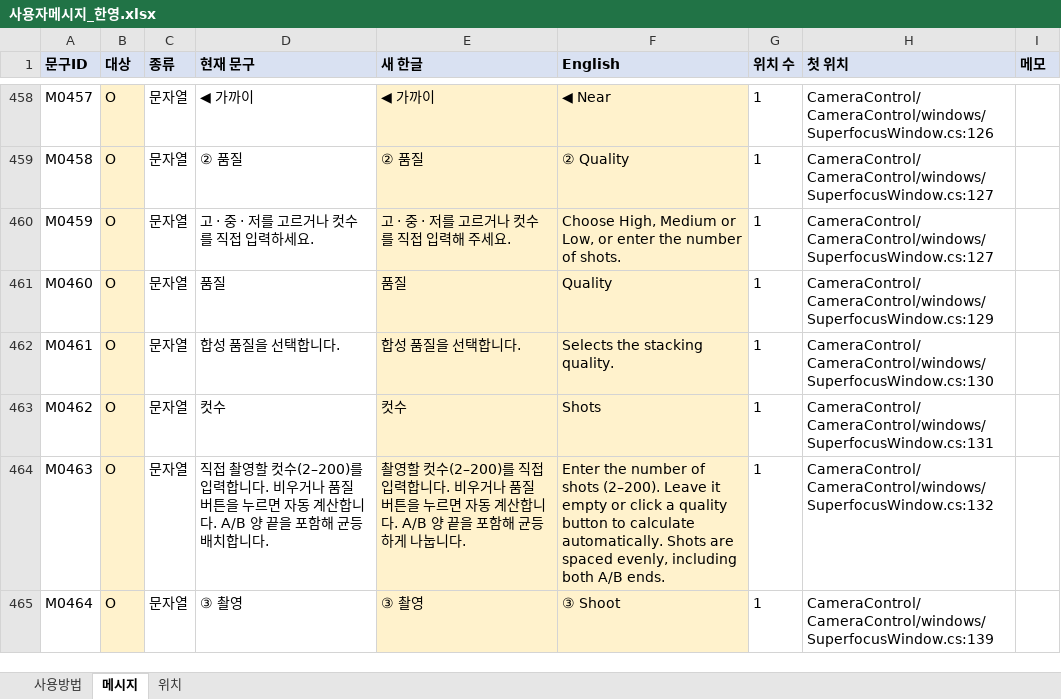
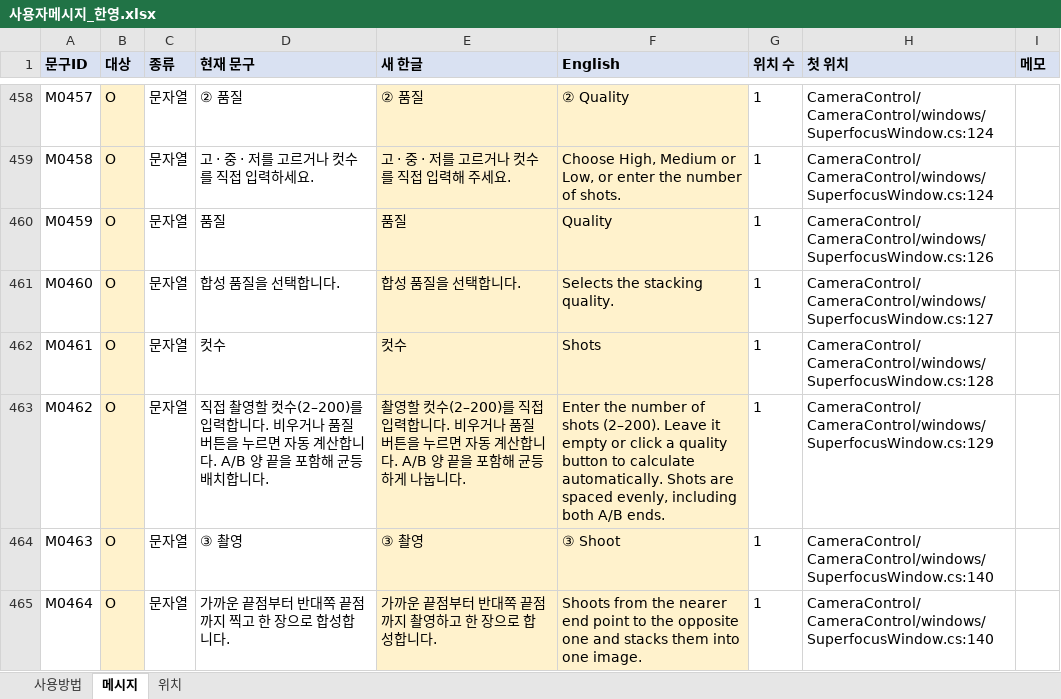
Before and after one commit to kevinlim360/clorium-g2, an Excel workbook: handoff/messages/사용자메시지_한영.xlsx, sheet 메시지, drawn as a sheet; only a part is shown, gaps mark what is left out; values as stored, in another font and other column widths than the file's, no borders; the diff covers the shown part only; the diff names each change by its address in the sheet, - before the commit and + after, or states it on an @@ line.

```diff
--- a/handoff/messages/사용자메시지_한영.xlsx (sheet 메시지)
+++ b/handoff/messages/사용자메시지_한영.xlsx (sheet 메시지)
-D458 (현재 문구): ◀ 가까이
+D458 (현재 문구): ② 품질
-E458 (새 한글): ◀ 가까이
+E458 (새 한글): ② 품질
-F458 (English): ◀ Near
+F458 (English): ② Quality
-H458 (첫 위치): CameraControl/CameraControl/windows/SuperfocusWindow.cs:126
+H458 (첫 위치): CameraControl/CameraControl/windows/SuperfocusWindow.cs:124
-D459 (현재 문구): ② 품질
+D459 (현재 문구): 고 · 중 · 저를 고르거나 컷수를 직접 입력하세요.
-E459 (새 한글): ② 품질
+E459 (새 한글): 고 · 중 · 저를 고르거나 컷수를 직접 입력해 주세요.
-F459 (English): ② Quality
+F459 (English): Choose High, Medium or Low, or enter the number of shots.
-H459 (첫 위치): CameraControl/CameraControl/windows/SuperfocusWindow.cs:127
+H459 (첫 위치): CameraControl/CameraControl/windows/SuperfocusWindow.cs:124
-D460 (현재 문구): 고 · 중 · 저를 고르거나 컷수를 직접 입력하세요.
+D460 (현재 문구): 품질
-E460 (새 한글): 고 · 중 · 저를 고르거나 컷수를 직접 입력해 주세요.
+E460 (새 한글): 품질
-F460 (English): Choose High, Medium or Low, or enter the number of shots.
+F460 (English): Quality
-H460 (첫 위치): CameraControl/CameraControl/windows/SuperfocusWindow.cs:127
+H460 (첫 위치): CameraControl/CameraControl/windows/SuperfocusWindow.cs:126
-D461 (현재 문구): 품질
+D461 (현재 문구): 합성 품질을 선택합니다.
-E461 (새 한글): 품질
+E461 (새 한글): 합성 품질을 선택합니다.
-F461 (English): Quality
+F461 (English): Selects the stacking quality.
-H461 (첫 위치): CameraControl/CameraControl/windows/SuperfocusWindow.cs:129
+H461 (첫 위치): CameraControl/CameraControl/windows/SuperfocusWindow.cs:127
-D462 (현재 문구): 합성 품질을 선택합니다.
+D462 (현재 문구): 컷수
-E462 (새 한글): 합성 품질을 선택합니다.
+E462 (새 한글): 컷수
-F462 (English): Selects the stacking quality.
+F462 (English): Shots
-H462 (첫 위치): CameraControl/CameraControl/windows/SuperfocusWindow.cs:130
+H462 (첫 위치): CameraControl/CameraControl/windows/SuperfocusWindow.cs:128
-D463 (현재 문구): 컷수
+D463 (현재 문구): 직접 촬영할 컷수(2–200)를 입력합니다. 비우거나 품질 버튼을 누르면 자동 계산합니다. A/B 양 끝을 포함해 균등 배치합니다.
-E463 (새 한글): 컷수
+E463 (새 한글): 촬영할 컷수(2–200)를 직접 입력합니다. 비우거나 품질 버튼을 누르면 자동 계산합니다. A/B 양 끝을 포함해 균등하게 나눕니다.
-F463 (English): Shots
+F463 (English): Enter the number of shots (2–200). Leave it empty or click a quality button to calculate automatically. Shots are spaced evenly, including both A/B ends.
-H463 (첫 위치): CameraControl/CameraControl/windows/SuperfocusWindow.cs:131
+H463 (첫 위치): CameraControl/CameraControl/windows/SuperfocusWindow.cs:129
-D464 (현재 문구): 직접 촬영할 컷수(2–200)를 입력합니다. 비우거나 품질 버튼을 누르면 자동 계산합니다. A/B 양 끝을 포함해 균등 배치합니다.
+D464 (현재 문구): ③ 촬영
-E464 (새 한글): 촬영할 컷수(2–200)를 직접 입력합니다. 비우거나 품질 버튼을 누르면 자동 계산합니다. A/B 양 끝을 포함해 균등하게 나눕니다.
+E464 (새 한글): ③ 촬영
-F464 (English): Enter the number of shots (2–200). Leave it empty or click a quality button to calculate automatically. Shots are spaced evenly, including both A/B ends.
+F464 (English): ③ Shoot
-H464 (첫 위치): CameraControl/CameraControl/windows/SuperfocusWindow.cs:132
+H464 (첫 위치): CameraControl/CameraControl/windows/SuperfocusWindow.cs:140
-D465 (현재 문구): ③ 촬영
+D465 (현재 문구): 가까운 끝점부터 반대쪽 끝점까지 찍고 한 장으로 합성합니다.
-E465 (새 한글): ③ 촬영
+E465 (새 한글): 가까운 끝점부터 반대쪽 끝점까지 촬영하고 한 장으로 합성합니다.
-F465 (English): ③ Shoot
+F465 (English): Shoots from the nearer end point to the opposite one and stacks them into one image.
-H465 (첫 위치): CameraControl/CameraControl/windows/SuperfocusWindow.cs:139
+H465 (첫 위치): CameraControl/CameraControl/windows/SuperfocusWindow.cs:140
```
Also changed, not shown: 98 edited cells elsewhere in this sheet, sheet 위치, sheet 사용방법, 3 other files.
